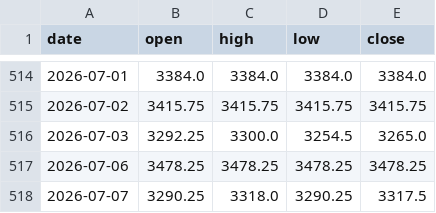
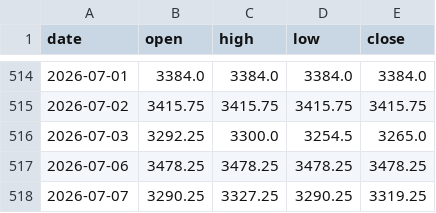
Before and after one commit to hyunjafan-creator/commodity_dashboard, a CSV file: data/alu.csv, drawn as a sheet; only a part is shown, gaps mark what is left out.

```diff
--- a/data/alu.csv
+++ b/data/alu.csv
@@ -517,2 +517,2 @@ date,open,high,low,close
 2026-07-06,3478.25,3478.25,3478.25,3478.25
-2026-07-07,3290.25,3318.0,3290.25,3317.5
+2026-07-07,3290.25,3327.25,3290.25,3319.25
```
Also changed, not shown: data/copper.csv, data/corn.csv, 8 other files.
